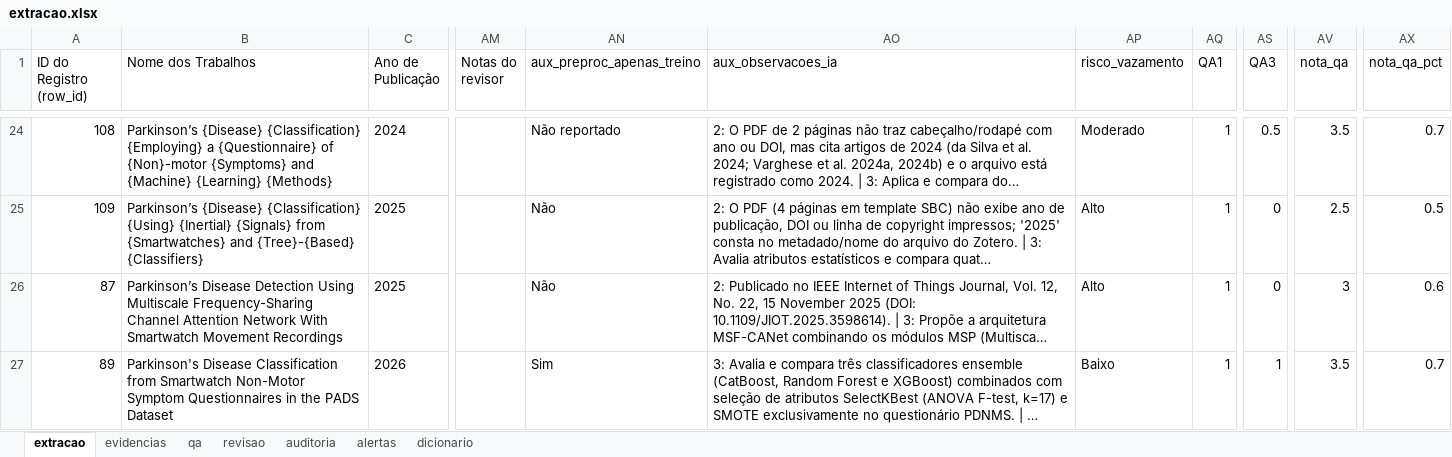
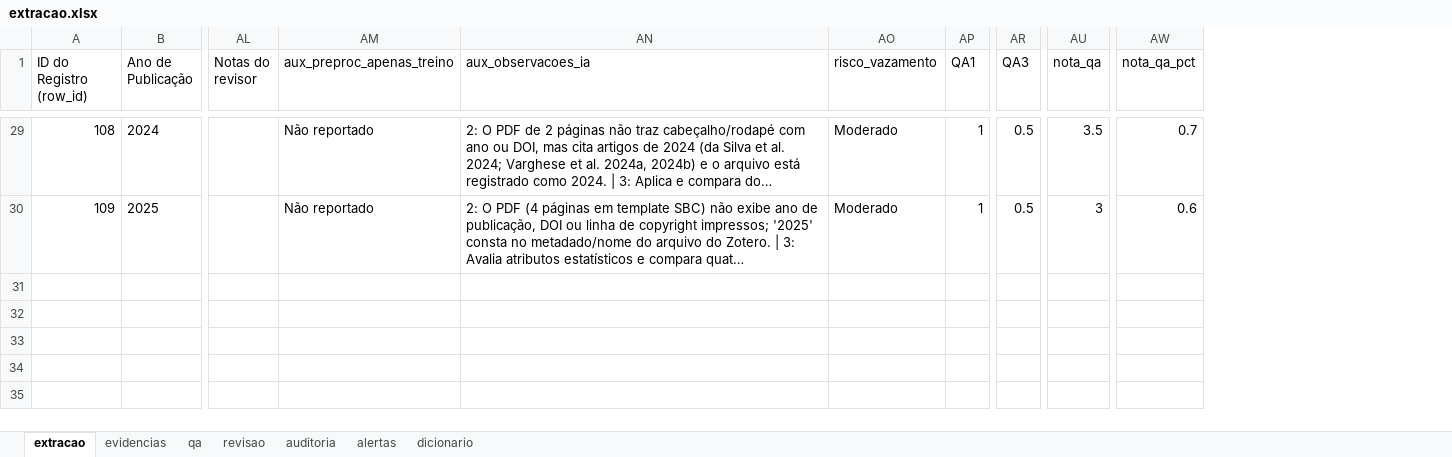
Before and after one commit to lucassneves/zotero, an Excel workbook: Relatório analítico/extracao_pads/extracao.xlsx, sheet extracao, drawn as a sheet; only a part is shown, gaps mark what is left out; long unchanged cells end in …; values as stored, in another font and other column widths than the file's, no borders; conditional formats not drawn; removed rows and columns are numbered as before the commit, all else as after; the diff covers the shown part only; the diff names each change by its address in the sheet, - before the commit and + after, or states it on an @@ line.

Commit message:
feat: add article text, figures, tables, and data extraction artifacts

```diff
--- a/Relatório analítico/extracao_pads/extracao.xlsx (sheet extracao)
+++ b/Relatório analítico/extracao_pads/extracao.xlsx (sheet extracao)
-column B (Nome dos Trabalhos), rows 24-25: Parkinson’s {Disease} {Classification} {Employing} a {Questionnaire} of {Non}-motor {Symptoms} and {Machine} {Learning} {Methods} | Parkinson’s {Disease} {Classification} {Using} {Inertial} {Signals} from {Smartwatches} and {Tree}-{Based} {Classifiers}
-AM30 (aux_preproc_apenas_treino): Não
+AM30 (aux_preproc_apenas_treino): Não reportado
-AO30 (risco_vazamento): Alto
+AO30 (risco_vazamento): Moderado
-AR30 (QA3): 0
+AR30 (QA3): 0.5
-AU30 (nota_qa): 2.5
+AU30 (nota_qa): 3
-AW30 (nota_qa_pct): 0.5
+AW30 (nota_qa_pct): 0.6
@@ row 26 moved to row 21: 87 @@
@@ row 27 moved to row 22: 89 @@
```
Also changed, not shown: 21 moved rows elsewhere in this sheet, sheet qa, sheet revisao, artigo/dados/extracao.xlsx, 39 other files.
